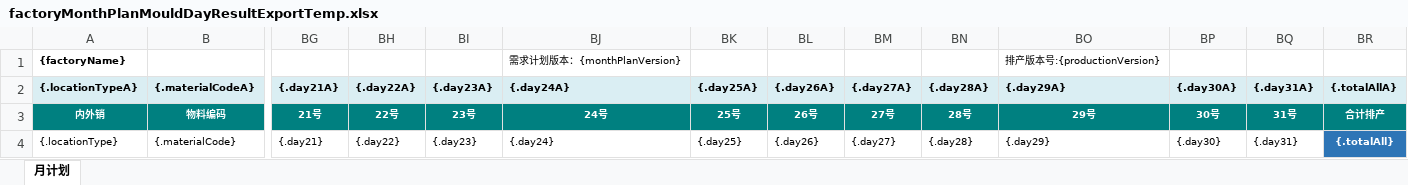
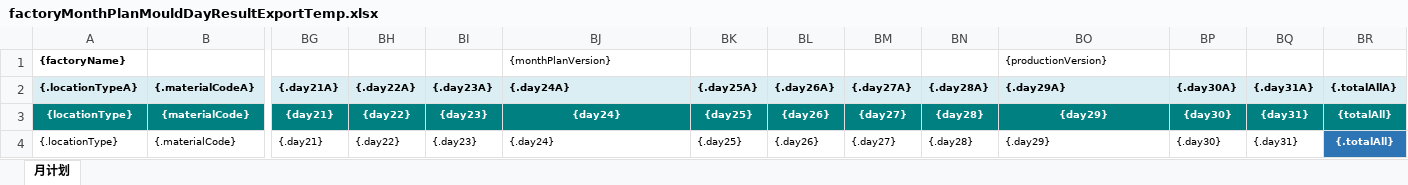
Before and after one commit to Jason0835/aps-lh-parent-gpt, an Excel workbook: APS-Modules/aps-mp/src/main/resources/excelModel/factoryMonthPlanMouldDayResultExportTemp.xlsx, sheet 月计划, drawn as a sheet; only a part is shown, gaps mark what is left out; values as stored, in another font and other column widths than the file's, no borders; removed rows and columns are numbered as before the commit, all else as after; rows hold the shown columns only; the diff names each change by its address in the sheet, - before the commit and + after, or states it on an @@ line.

```diff
--- a/APS-Modules/aps-mp/src/main/resources/excelModel/factoryMonthPlanMouldDayResultExportTemp.xlsx (sheet 月计划)
+++ b/APS-Modules/aps-mp/src/main/resources/excelModel/factoryMonthPlanMouldDayResultExportTemp.xlsx (sheet 月计划)
-BJ1 ({.day24A}): 需求计划版本：{monthPlanVersion}
+BJ1 ({.day24A}): {monthPlanVersion}
-BO1 ({.day29A}): 排产版本号:{productionVersion}
+BO1 ({.day29A}): {productionVersion}
-row 3: 内外销 | 物料编码 | 21号 | 22号 | 23号 | 24号 | 25号 | 26号 | 27号 | 28号 | 29号 | 30号 | 31号 | 合计排产
+row 3: {locationType} | {materialCode} | {day21} | {day22} | {day23} | {day24} | {day25} | {day26} | {day27} | {day28} | {day29} | {day30} | {day31} | {totalAll}
```
Also changed, not shown: 5 other files.
